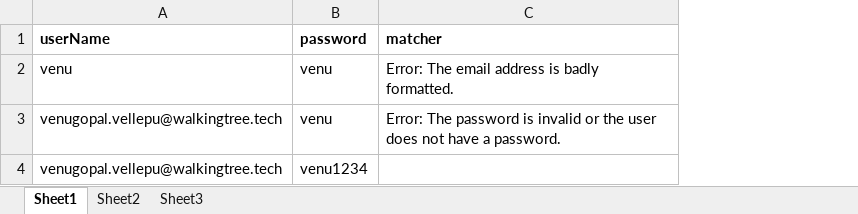
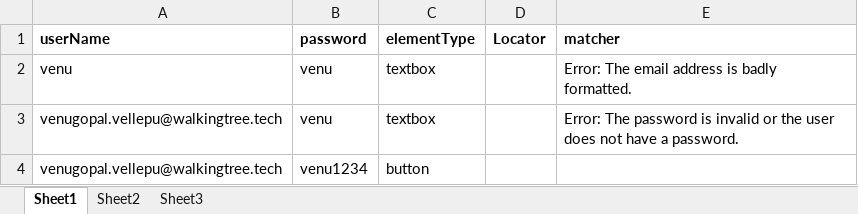
Before and after one commit to venu-gopal-vallepu/ProtractorTests, an Excel workbook: excelFiles/lion-login.xlsx, sheet Sheet1, drawn as a sheet; values as stored, in another font and other column widths than the file's, no borders; the diff names each change by its address in the sheet, - before the commit and + after, or states it on an @@ line.

Commit message:
commit excel json data changes

```diff
--- a/excelFiles/lion-login.xlsx (sheet Sheet1)
+++ b/excelFiles/lion-login.xlsx (sheet Sheet1)
+column C (elementType), rows 2-4: textbox | textbox | button
+column D (Locator), empty
```
Also changed, not shown: 10 other files.
